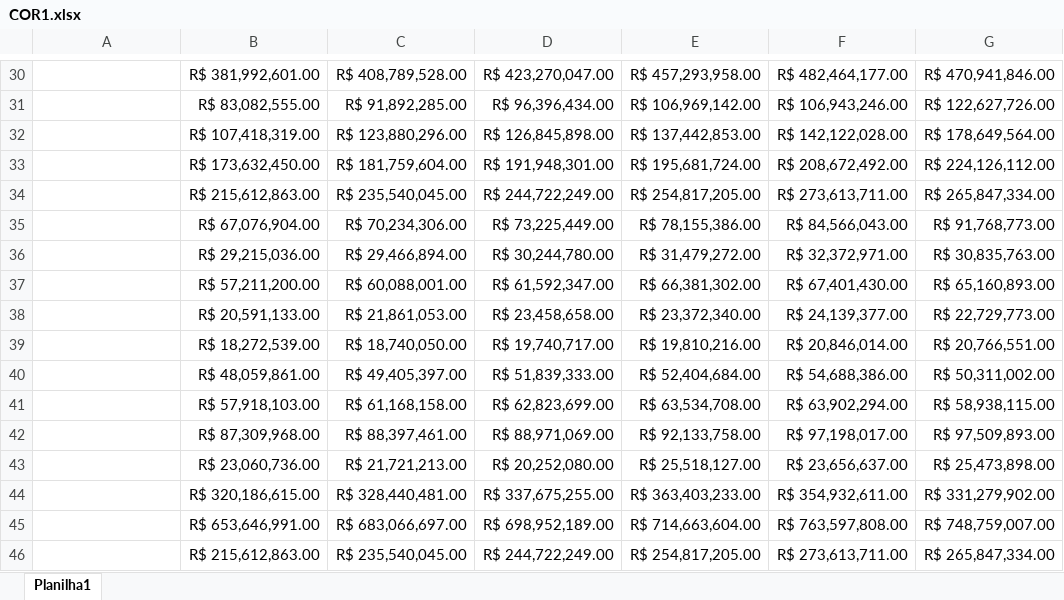
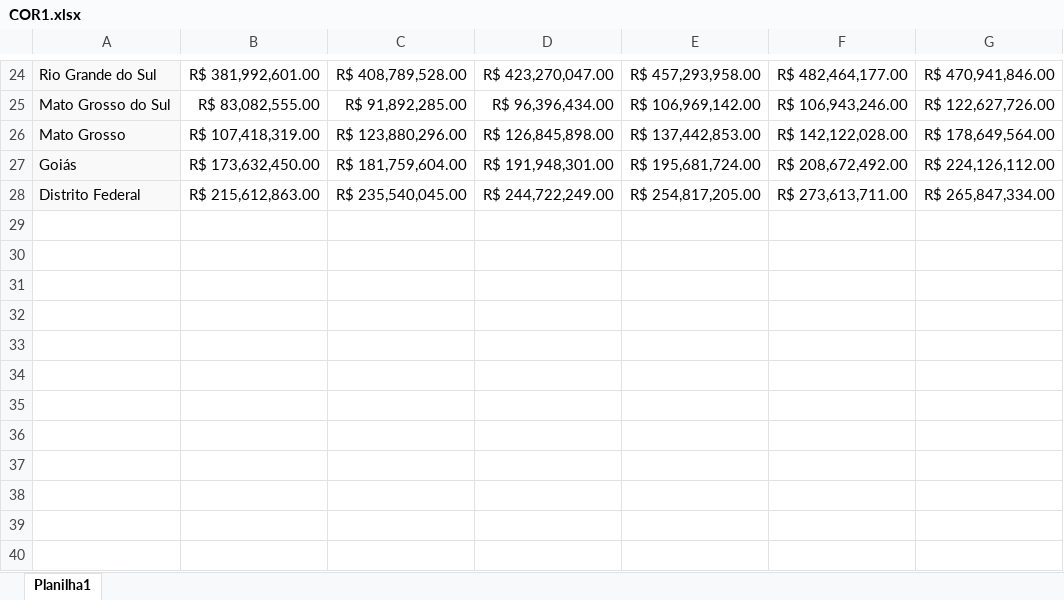
Before and after one commit to JoseNetoLemos/PIB, an Excel workbook: COR1.xlsx, sheet Planilha1, drawn as a sheet; only a part is shown, gaps mark what is left out; values as stored, in another font and other column widths than the file's, no borders; removed rows and columns are numbered as before the commit, all else as after; the diff covers the shown part only; the diff names each change by its address in the sheet, - before the commit and + after, or states it on an @@ line.

```diff
--- a/COR1.xlsx (sheet Planilha1)
+++ b/COR1.xlsx (sheet Planilha1)
-A24:A28 fill: none
+A24:A28 fill: #F9F9F9
-A24: (empty)
+A24: Rio Grande do Sul
-A25: (empty)
+A25: Mato Grosso do Sul
-A26: (empty)
+A26: Mato Grosso
-A27: (empty)
+A27: Goiás
-A28: (empty)
+A28: Distrito Federal
-row 35:  | R$ 67,076,904.00 | R$ 70,234,306.00 | R$ 73,225,449.00 | R$ 78,155,386.00 | R$ 84,566,043.00 | R$ 91,768,773.00
-row 36:  | R$ 29,215,036.00 | R$ 29,466,894.00 | R$ 30,244,780.00 | R$ 31,479,272.00 | R$ 32,372,971.00 | R$ 30,835,763.00
-row 37:  | R$ 57,211,200.00 | R$ 60,088,001.00 | R$ 61,592,347.00 | R$ 66,381,302.00 | R$ 67,401,430.00 | R$ 65,160,893.00
-row 38:  | R$ 20,591,133.00 | R$ 21,861,053.00 | R$ 23,458,658.00 | R$ 23,372,340.00 | R$ 24,139,377.00 | R$ 22,729,773.00
-row 39:  | R$ 18,272,539.00 | R$ 18,740,050.00 | R$ 19,740,717.00 | R$ 19,810,216.00 | R$ 20,846,014.00 | R$ 20,766,551.00
-row 40:  | R$ 48,059,861.00 | R$ 49,405,397.00 | R$ 51,839,333.00 | R$ 52,404,684.00 | R$ 54,688,386.00 | R$ 50,311,002.00
-row 41:  | R$ 57,918,103.00 | R$ 61,168,158.00 | R$ 62,823,699.00 | R$ 63,534,708.00 | R$ 63,902,294.00 | R$ 58,938,115.00
-row 42:  | R$ 87,309,968.00 | R$ 88,397,461.00 | R$ 88,971,069.00 | R$ 92,133,758.00 | R$ 97,198,017.00 | R$ 97,509,893.00
-row 43:  | R$ 23,060,736.00 | R$ 21,721,213.00 | R$ 20,252,080.00 | R$ 25,518,127.00 | R$ 23,656,637.00 | R$ 25,473,898.00
-row 44:  | R$ 320,186,615.00 | R$ 328,440,481.00 | R$ 337,675,255.00 | R$ 363,403,233.00 | R$ 354,932,611.00 | R$ 331,279,902.00
-row 45:  | R$ 653,646,991.00 | R$ 683,066,697.00 | R$ 698,952,189.00 | R$ 714,663,604.00 | R$ 763,597,808.00 | R$ 748,759,007.00
-row 46:  | R$ 215,612,863.00 | R$ 235,540,045.00 | R$ 244,722,249.00 | R$ 254,817,205.00 | R$ 273,613,711.00 | R$ 265,847,334.00
```
Also changed, not shown: 6 removed rows, 22 edited cells and cell formats elsewhere in this sheet.
